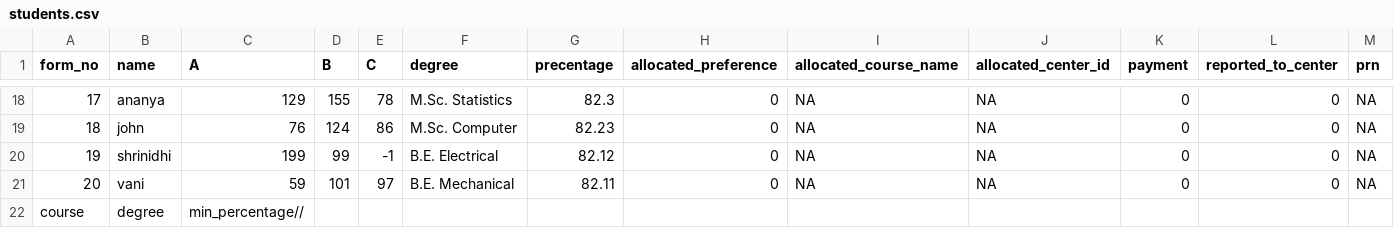
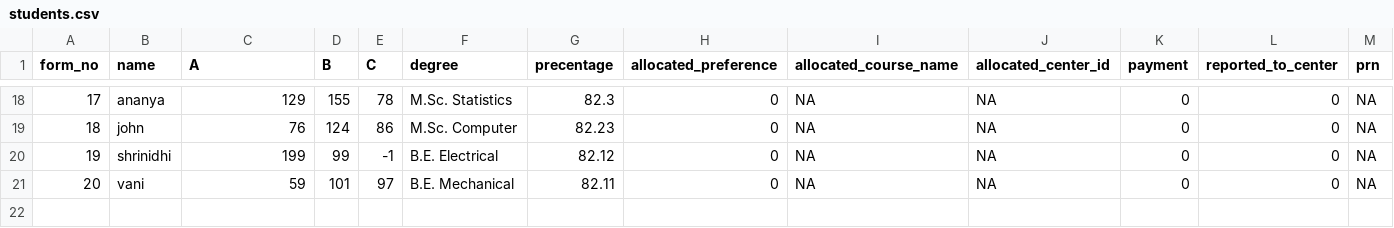
Before and after one commit to Vaibhav0863/Hackathon2, a CSV file: students.csv, drawn as a sheet; only a part is shown, gaps mark what is left out.

```diff
--- a/students.csv
+++ b/students.csv
@@ -21,2 +21 @@ form_no,name,A,B,C,degree,precentage,allocated_preference,allocated_course_name,
 20,vani,59,101,97,B.E. Mechanical,82.11,0,NA,NA,0,0,NA
-course,degree,min_percentage//
```
Also changed, not shown: data-files/capacities.csv, data-files/preferences.csv, 1 other file.
